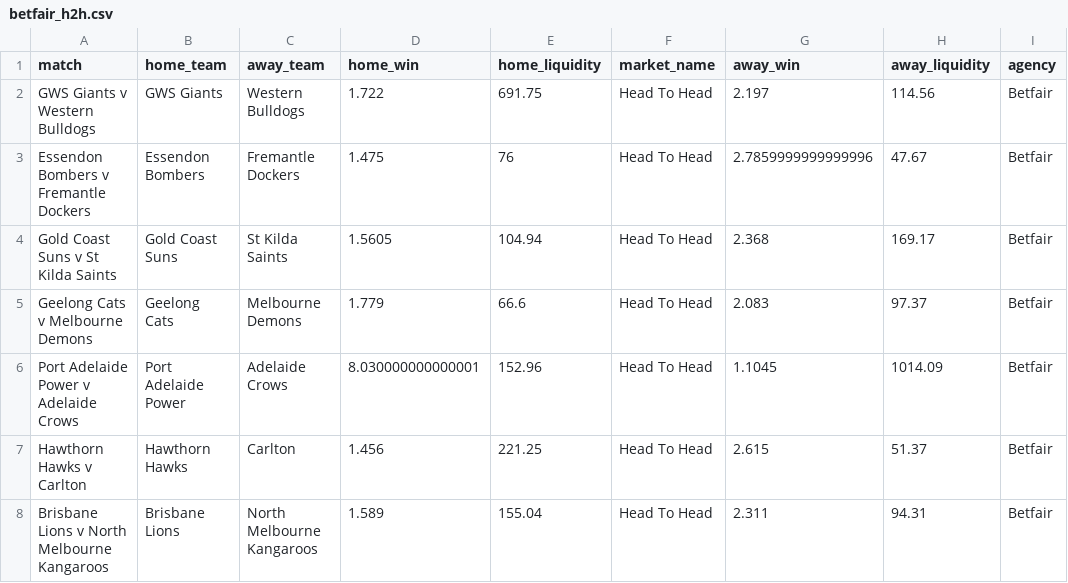
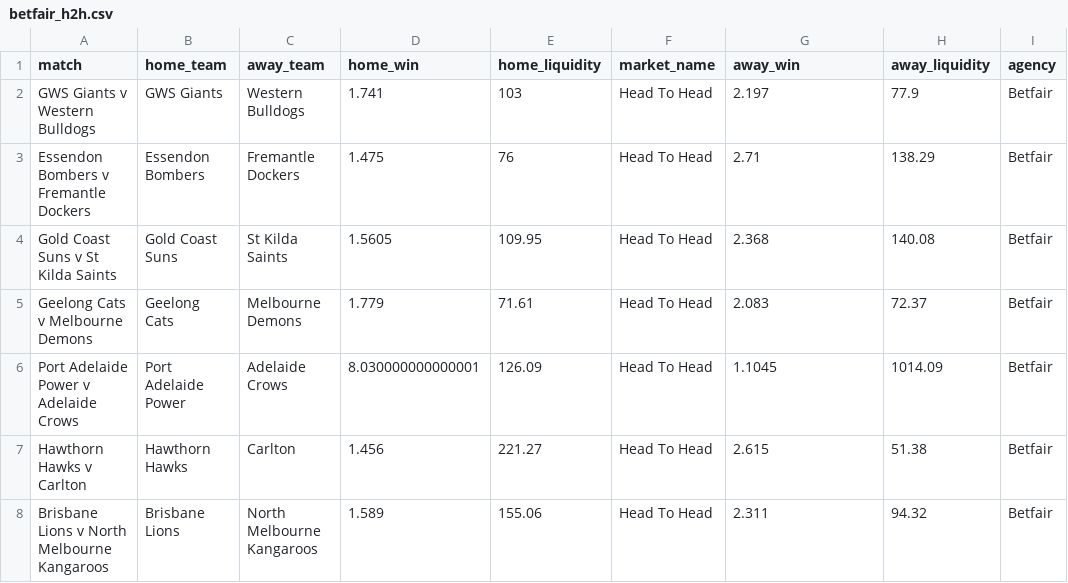
Before and after one commit to jamesbrown1417/AFLW, a CSV file: Data/scraped_odds/betfair_h2h.csv, drawn as a sheet.

```diff
--- a/Data/scraped_odds/betfair_h2h.csv
+++ b/Data/scraped_odds/betfair_h2h.csv
@@ -1,8 +1,8 @@
 match,home_team,away_team,home_win,home_liquidity,market_name,away_win,away_liquidity,agency
-GWS Giants v Western Bulldogs,GWS Giants,Western Bulldogs,1.722,691.75,Head To Head,2.197,114.56,Betfair
-Essendon Bombers v Fremantle Dockers,Essendon Bombers,Fremantle Dockers,1.475,76,Head To Head,2.7859999999999996,47.67,Betfair
-Gold Coast Suns v St Kilda Saints,Gold Coast Suns,St Kilda Saints,1.5605,104.94,Head To Head,2.368,169.17,Betfair
-Geelong Cats v Melbourne Demons,Geelong Cats,Melbourne Demons,1.779,66.6,Head To Head,2.083,97.37,Betfair
-Port Adelaide Power v Adelaide Crows,Port Adelaide Power,Adelaide Crows,8.030000000000001,152.96,Head To Head,1.1045,1014.09,Betfair
-Hawthorn Hawks v Carlton,Hawthorn Hawks,Carlton,1.456,221.25,Head To Head,2.615,51.37,Betfair
-Brisbane Lions v North Melbourne Kangaroos,Brisbane Lions,North Melbourne Kangaroos,1.589,155.04,Head To Head,2.311,94.31,Betfair
+GWS Giants v Western Bulldogs,GWS Giants,Western Bulldogs,1.741,103,Head To Head,2.197,77.9,Betfair
+Essendon Bombers v Fremantle Dockers,Essendon Bombers,Fremantle Dockers,1.475,76,Head To Head,2.71,138.29,Betfair
+Gold Coast Suns v St Kilda Saints,Gold Coast Suns,St Kilda Saints,1.5605,109.95,Head To Head,2.368,140.08,Betfair
+Geelong Cats v Melbourne Demons,Geelong Cats,Melbourne Demons,1.779,71.61,Head To Head,2.083,72.37,Betfair
+Port Adelaide Power v Adelaide Crows,Port Adelaide Power,Adelaide Crows,8.030000000000001,126.09,Head To Head,1.1045,1014.09,Betfair
+Hawthorn Hawks v Carlton,Hawthorn Hawks,Carlton,1.456,221.27,Head To Head,2.615,51.38,Betfair
+Brisbane Lions v North Melbourne Kangaroos,Brisbane Lions,North Melbourne Kangaroos,1.589,155.06,Head To Head,2.311,94.32,Betfair
```
Also changed, not shown: Data/scraped_odds/pointsbet_player_goals.csv, Data/scraped_odds/sportsbet_player_disposals.csv, 42 other files.
